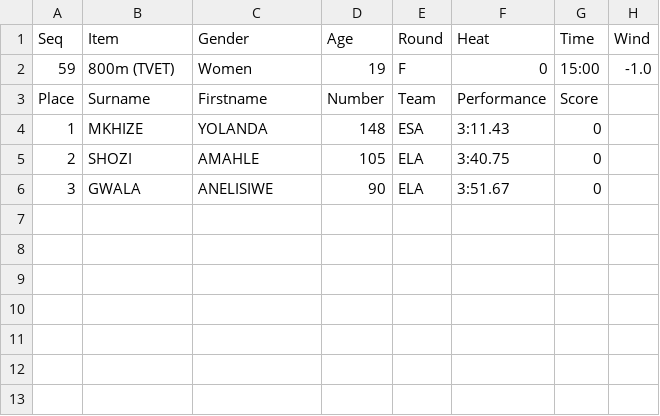
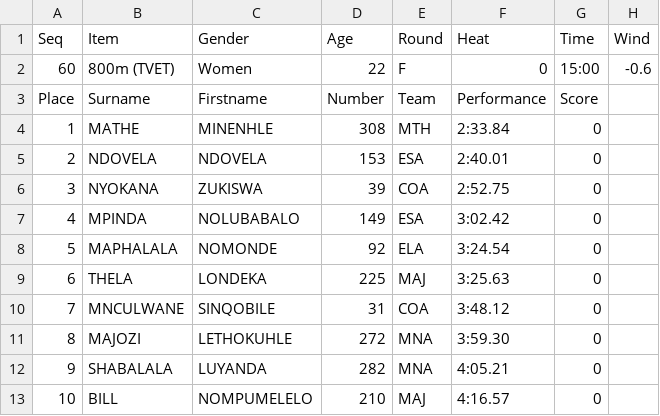
Before and after one commit to stretchinnovation/SCMAthleticResults, a CSV file: PICKUP/ResultsData.csv, drawn as a sheet.

Commit message:
Update ResultsData.csv

```diff
--- a/PICKUP/ResultsData.csv
+++ b/PICKUP/ResultsData.csv
@@ -1,6 +1,13 @@
 Seq,Item,Gender,Age,Round,Heat,Time,Wind
-59,800m (TVET),Women,19,F,0,15:00,-1.0
+60,800m (TVET),Women,22,F,0,15:00,-0.6
 Place,Surname,Firstname,Number,Team,Performance,Score
-1,MKHIZE,YOLANDA,148,ESA,3:11.43,0
-2,SHOZI,AMAHLE,105,ELA,3:40.75,0
-3,GWALA,ANELISIWE,90,ELA,3:51.67,0
+1,MATHE,MINENHLE,308,MTH,2:33.84,0
+2,NDOVELA,NDOVELA,153,ESA,2:40.01,0
+3,NYOKANA,ZUKISWA,39,COA,2:52.75,0
+4,MPINDA,NOLUBABALO,149,ESA,3:02.42,0
+5,MAPHALALA,NOMONDE,92,ELA,3:24.54,0
+6,THELA,LONDEKA,225,MAJ,3:25.63,0
+7,MNCULWANE,SINQOBILE,31,COA,3:48.12,0
+8,MAJOZI,LETHOKUHLE,272,MNA,3:59.30,0
+9,SHABALALA,LUYANDA,282,MNA,4:05.21,0
+10,BILL,NOMPUMELELO,210,MAJ,4:16.57,0
```
